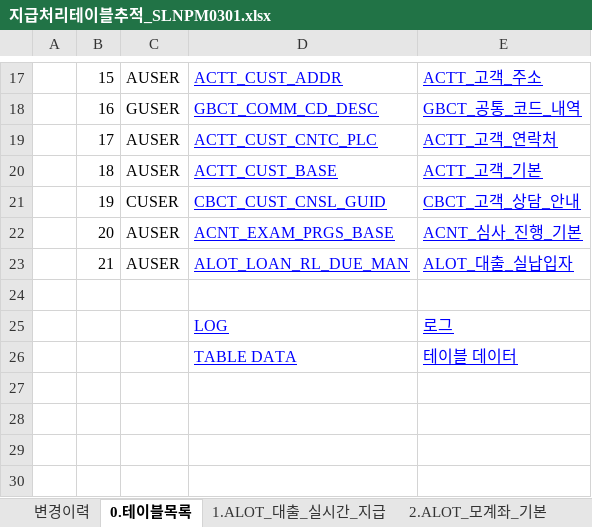
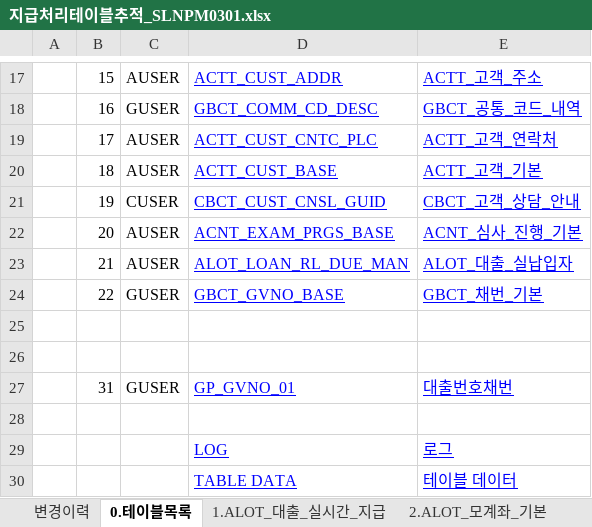
Before and after one commit to cherryjuni/hic, an Excel workbook: doc/지급처리테이블추적_SLNPM0301.xlsx, sheet 0.테이블목록, drawn as a sheet; only a part is shown, gaps mark what is left out; values as stored, in another font and other column widths than the file's, no borders; the diff names each change by its address in the sheet, - before the commit and + after, or states it on an @@ line.

```diff
--- a/doc/지급처리테이블추적_SLNPM0301.xlsx (sheet 0.테이블목록)
+++ b/doc/지급처리테이블추적_SLNPM0301.xlsx (sheet 0.테이블목록)
+row 24:  | 22 | GUSER | GBCT_GVNO_BASE | GBCT_채번_기본
+row 25: (empty)
+row 26: (empty)
+row 27:  | 31 | GUSER | GP_GVNO_01 | 대출번호채번
```
Also changed, not shown: sheet 테이블상세처음, sheet 22.GBCT_채번_기본, sheet 테이블상세, sheet 1.ALOT_대출_실시간_지급, sheet LOG, other sheet tabs.
